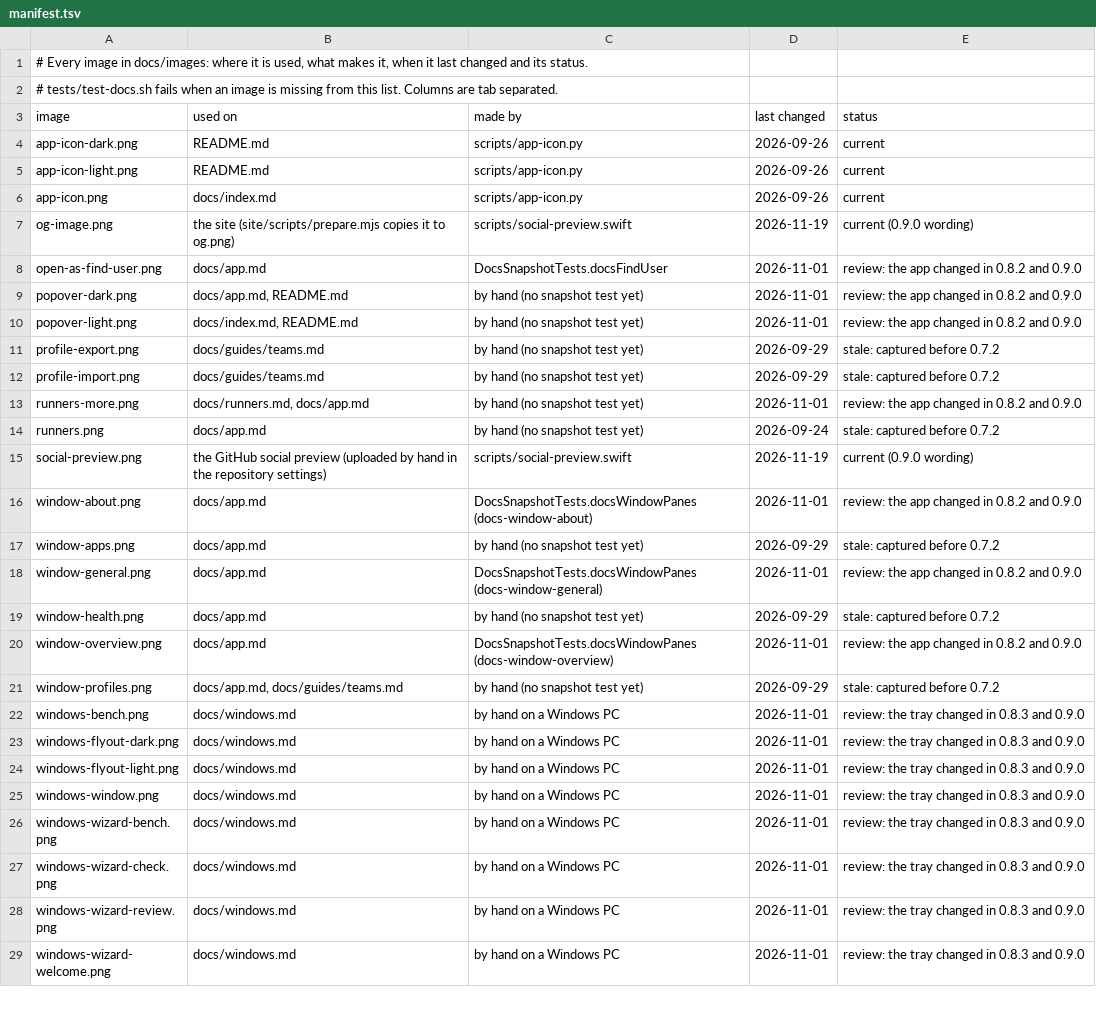
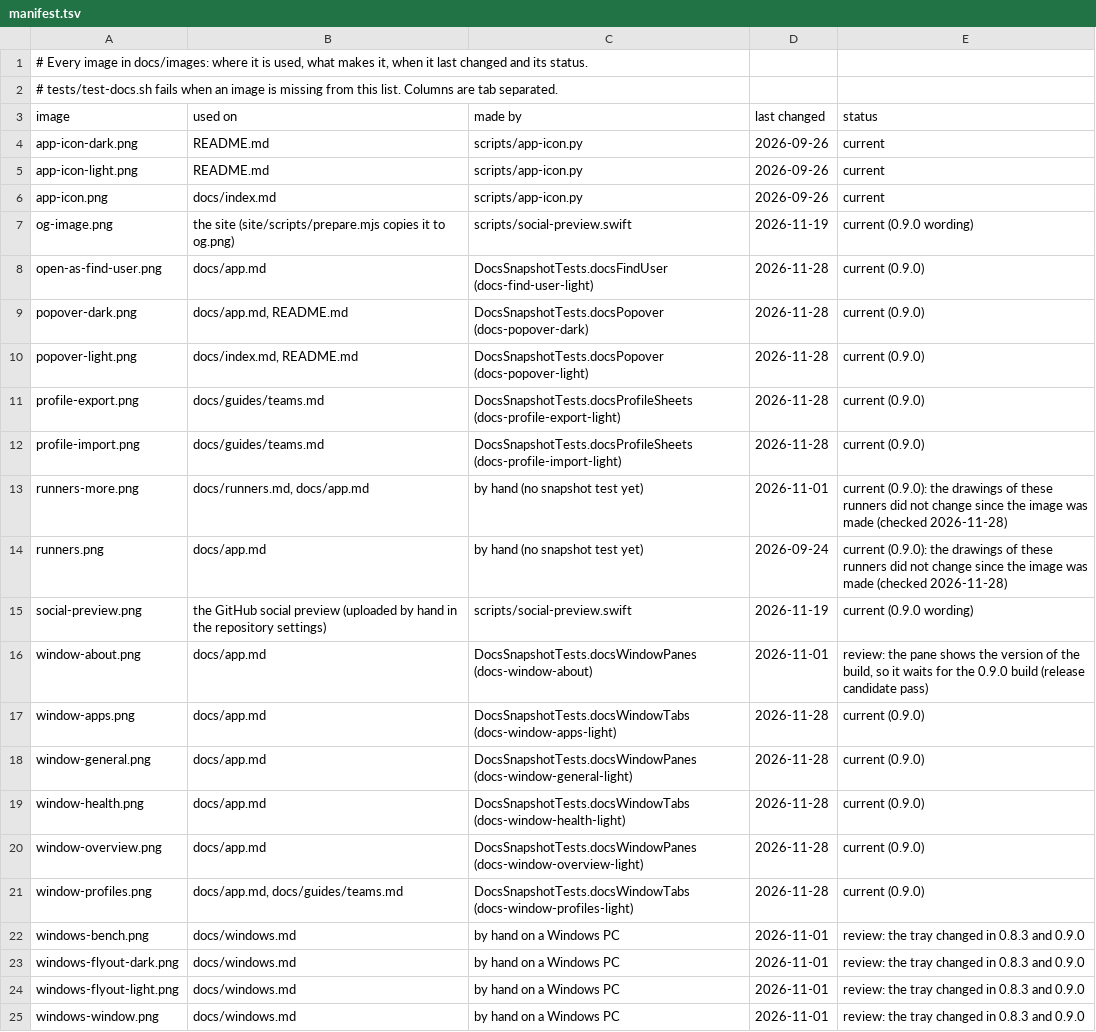
Before and after one commit to askysh/benchbar, a TSV file: docs/images/manifest.tsv, drawn as a sheet; only a part is shown; the shorter side is filled out with more unchanged rows; the diff covers the shown part only.

Commit message:
docs: the Mac images made again from the 0.9.0 app, all from the docs snapshot tests with fixture data

```diff
--- a/docs/images/manifest.tsv
+++ b/docs/images/manifest.tsv
@@ -7,16 +7,16 @@ app-icon.png	docs/index.md	scripts/app-icon.py	2026-09-26	current
 og-image.png	the site (site/scripts/prepare.mjs copies it to og.png)	scripts/social-preview.swift	2026-11-19	current (0.9.0 wording)
-open-as-find-user.png	docs/app.md	DocsSnapshotTests.docsFindUser	2026-11-01	review: the app changed in 0.8.2 and 0.9.0
-popover-dark.png	docs/app.md, README.md	by hand (no snapshot test yet)	2026-11-01	review: the app changed in 0.8.2 and 0.9.0
-popover-light.png	docs/index.md, README.md	by hand (no snapshot test yet)	2026-11-01	review: the app changed in 0.8.2 and 0.9.0
-profile-export.png	docs/guides/teams.md	by hand (no snapshot test yet)	2026-09-29	stale: captured before 0.7.2
-profile-import.png	docs/guides/teams.md	by hand (no snapshot test yet)	2026-09-29	stale: captured before 0.7.2
-runners-more.png	docs/runners.md, docs/app.md	by hand (no snapshot test yet)	2026-11-01	review: the app changed in 0.8.2 and 0.9.0
-runners.png	docs/app.md	by hand (no snapshot test yet)	2026-09-24	stale: captured before 0.7.2
+open-as-find-user.png	docs/app.md	DocsSnapshotTests.docsFindUser (docs-find-user-light)	2026-11-28	current (0.9.0)
+popover-dark.png	docs/app.md, README.md	DocsSnapshotTests.docsPopover (docs-popover-dark)	2026-11-28	current (0.9.0)
+popover-light.png	docs/index.md, README.md	DocsSnapshotTests.docsPopover (docs-popover-light)	2026-11-28	current (0.9.0)
+profile-export.png	docs/guides/teams.md	DocsSnapshotTests.docsProfileSheets (docs-profile-export-light)	2026-11-28	current (0.9.0)
+profile-import.png	docs/guides/teams.md	DocsSnapshotTests.docsProfileSheets (docs-profile-import-light)	2026-11-28	current (0.9.0)
+runners-more.png	docs/runners.md, docs/app.md	by hand (no snapshot test yet)	2026-11-01	current (0.9.0): the drawings of these runners did not change since the image was made (checked 2026-11-28)
+runners.png	docs/app.md	by hand (no snapshot test yet)	2026-09-24	current (0.9.0): the drawings of these runners did not change since the image was made (checked 2026-11-28)
 social-preview.png	the GitHub social preview (uploaded by hand in the repository settings)	scripts/social-preview.swift	2026-11-19	current (0.9.0 wording)
-window-about.png	docs/app.md	DocsSnapshotTests.docsWindowPanes (docs-window-about)	2026-11-01	review: the app changed in 0.8.2 and 0.9.0
-window-apps.png	docs/app.md	by hand (no snapshot test yet)	2026-09-29	stale: captured before 0.7.2
-window-general.png	docs/app.md	DocsSnapshotTests.docsWindowPanes (docs-window-general)	2026-11-01	review: the app changed in 0.8.2 and 0.9.0
-window-health.png	docs/app.md	by hand (no snapshot test yet)	2026-09-29	stale: captured before 0.7.2
-window-overview.png	docs/app.md	DocsSnapshotTests.docsWindowPanes (docs-window-overview)	2026-11-01	review: the app changed in 0.8.2 and 0.9.0
-window-profiles.png	docs/app.md, docs/guides/teams.md	by hand (no snapshot test yet)	2026-09-29	stale: captured before 0.7.2
+window-about.png	docs/app.md	DocsSnapshotTests.docsWindowPanes (docs-window-about)	2026-11-01	review: the pane shows the version of the build, so it waits for the 0.9.0 build (release candidate pass)
+window-apps.png	docs/app.md	DocsSnapshotTests.docsWindowTabs (docs-window-apps-light)	2026-11-28	current (0.9.0)
+window-general.png	docs/app.md	DocsSnapshotTests.docsWindowPanes (docs-window-general-light)	2026-11-28	current (0.9.0)
+window-health.png	docs/app.md	DocsSnapshotTests.docsWindowTabs (docs-window-health-light)	2026-11-28	current (0.9.0)
+window-overview.png	docs/app.md	DocsSnapshotTests.docsWindowPanes (docs-window-overview-light)	2026-11-28	current (0.9.0)
+window-profiles.png	docs/app.md, docs/guides/teams.md	DocsSnapshotTests.docsWindowTabs (docs-window-profiles-light)	2026-11-28	current (0.9.0)
 windows-bench.png	docs/windows.md	by hand on a Windows PC	2026-11-01	review: the tray changed in 0.8.3 and 0.9.0
```
Also changed, not shown: 7 edited cells elsewhere in this file, 14 other files.
